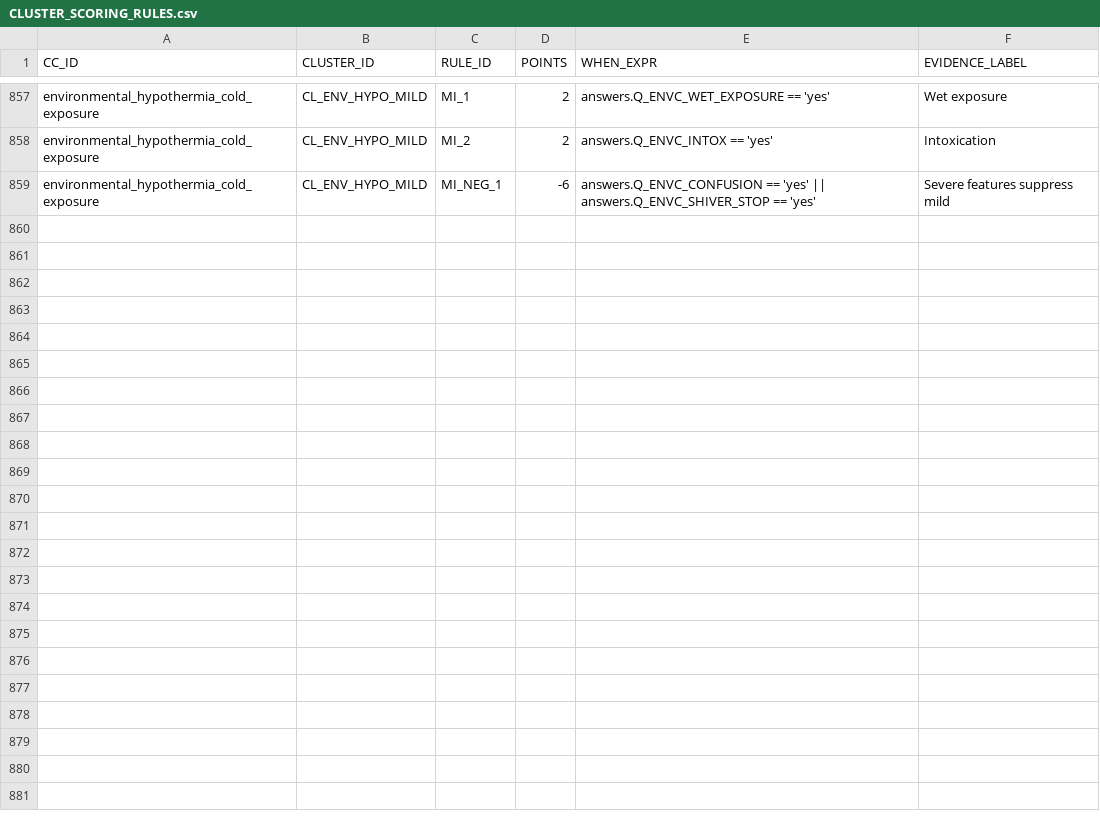
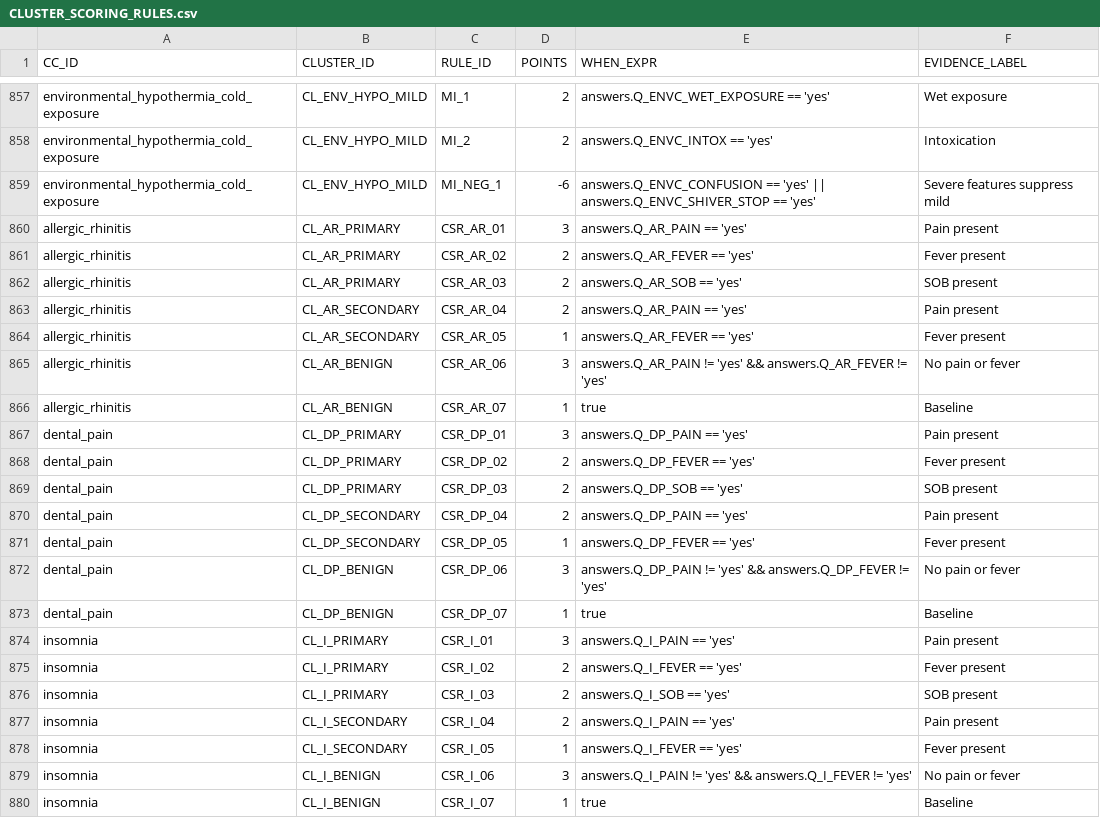
Before and after one commit to edale2015/Auralyn, a CSV file: server/data/csv/CLUSTER_SCORING_RULES.csv, drawn as a sheet; only a part is shown, gaps mark what is left out; the diff names each change by its address in the sheet, - before the commit and + after, or states it on an @@ line.

```diff
--- a/server/data/csv/CLUSTER_SCORING_RULES.csv
+++ b/server/data/csv/CLUSTER_SCORING_RULES.csv
+row 860: allergic_rhinitis | CL_AR_PRIMARY | CSR_AR_01 | 3 | answers.Q_AR_PAIN == 'yes' | Pain present
+row 861: allergic_rhinitis | CL_AR_PRIMARY | CSR_AR_02 | 2 | answers.Q_AR_FEVER == 'yes' | Fever present
+row 862: allergic_rhinitis | CL_AR_PRIMARY | CSR_AR_03 | 2 | answers.Q_AR_SOB == 'yes' | SOB present
+row 863: allergic_rhinitis | CL_AR_SECONDARY | CSR_AR_04 | 2 | answers.Q_AR_PAIN == 'yes' | Pain present
+row 864: allergic_rhinitis | CL_AR_SECONDARY | CSR_AR_05 | 1 | answers.Q_AR_FEVER == 'yes' | Fever present
+row 865: allergic_rhinitis | CL_AR_BENIGN | CSR_AR_06 | 3 | answers.Q_AR_PAIN != 'yes' && answers.Q_AR_FEVER != 'yes' | No pain or fever
+row 866: allergic_rhinitis | CL_AR_BENIGN | CSR_AR_07 | 1 | true | Baseline
+row 867: dental_pain | CL_DP_PRIMARY | CSR_DP_01 | 3 | answers.Q_DP_PAIN == 'yes' | Pain present
+row 868: dental_pain | CL_DP_PRIMARY | CSR_DP_02 | 2 | answers.Q_DP_FEVER == 'yes' | Fever present
+row 869: dental_pain | CL_DP_PRIMARY | CSR_DP_03 | 2 | answers.Q_DP_SOB == 'yes' | SOB present
+row 870: dental_pain | CL_DP_SECONDARY | CSR_DP_04 | 2 | answers.Q_DP_PAIN == 'yes' | Pain present
+row 871: dental_pain | CL_DP_SECONDARY | CSR_DP_05 | 1 | answers.Q_DP_FEVER == 'yes' | Fever present
+row 872: dental_pain | CL_DP_BENIGN | CSR_DP_06 | 3 | answers.Q_DP_PAIN != 'yes' && answers.Q_DP_FEVER != 'yes' | No pain or fever
+row 873: dental_pain | CL_DP_BENIGN | CSR_DP_07 | 1 | true | Baseline
+row 874: insomnia | CL_I_PRIMARY | CSR_I_01 | 3 | answers.Q_I_PAIN == 'yes' | Pain present
+row 875: insomnia | CL_I_PRIMARY | CSR_I_02 | 2 | answers.Q_I_FEVER == 'yes' | Fever present
+row 876: insomnia | CL_I_PRIMARY | CSR_I_03 | 2 | answers.Q_I_SOB == 'yes' | SOB present
+row 877: insomnia | CL_I_SECONDARY | CSR_I_04 | 2 | answers.Q_I_PAIN == 'yes' | Pain present
+row 878: insomnia | CL_I_SECONDARY | CSR_I_05 | 1 | answers.Q_I_FEVER == 'yes' | Fever present
+row 879: insomnia | CL_I_BENIGN | CSR_I_06 | 3 | answers.Q_I_PAIN != 'yes' && answers.Q_I_FEVER != 'yes' | No pain or fever
+row 880: insomnia | CL_I_BENIGN | CSR_I_07 | 1 | true | Baseline
```
Also changed, not shown: server/data/csv/COMPLAINT_REGISTRY.csv, server/data/csv/CORE_QUESTIONS.csv, 44 other files.
